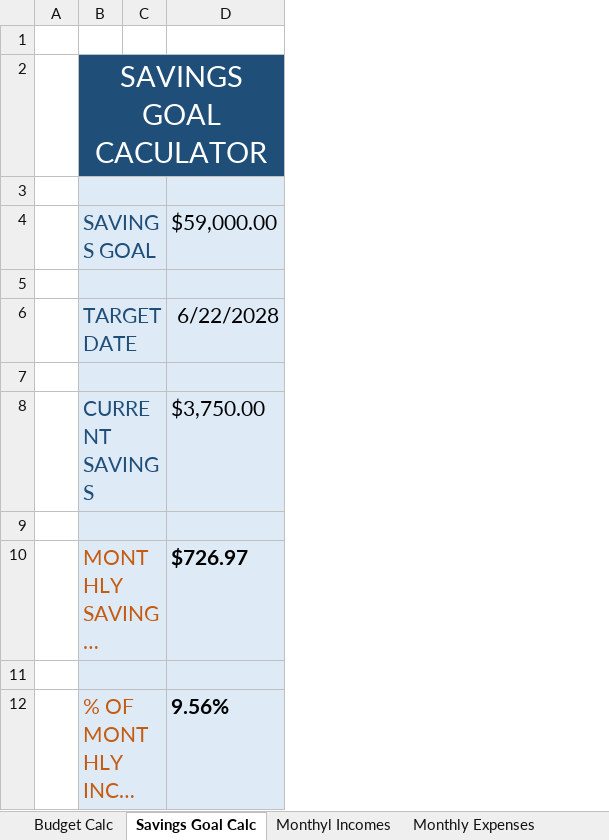
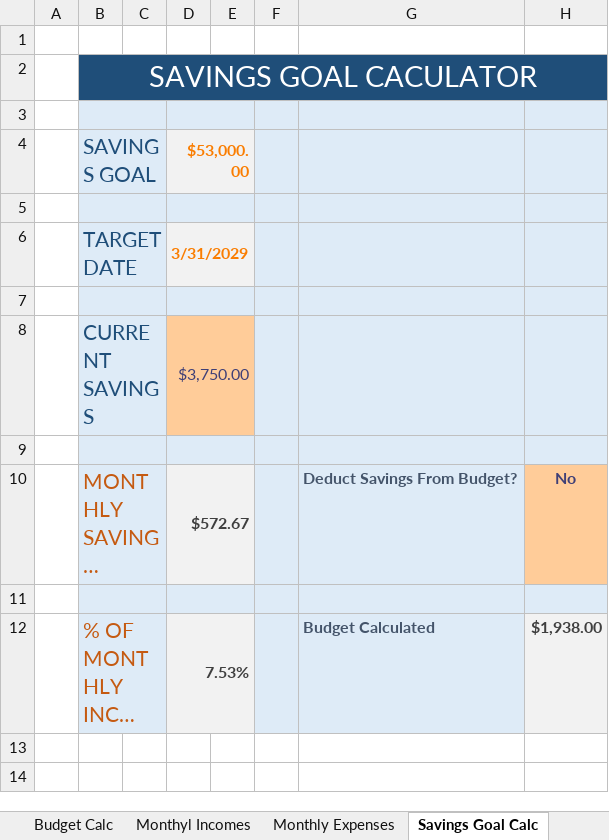
Before and after one commit to AbhiPat123/Core_Excel, an Excel workbook: Excel_Project/BUDGET_PROJECT.xlsx, sheet Savings Goal Calc, drawn as a sheet; long unchanged cells end in …; values as stored, in another font and other column widths than the file's, no borders; charts and pictures not drawn; removed rows and columns are numbered as before the commit, all else as after; the diff names each change by its address in the sheet, - before the commit and + after, or states it on an @@ line.

Commit message:
Learnt Modeling in Excel and Apply in Budget Project to Savings Goal Calculations.

```diff
--- a/Excel_Project/BUDGET_PROJECT.xlsx (sheet Savings Goal Calc)
+++ b/Excel_Project/BUDGET_PROJECT.xlsx (sheet Savings Goal Calc)
@@ sheet tab order changed: Budget Calc | Monthyl Incomes | Monthly Expenses | Savings Goal Calc @@
-column D, rows 4-12: $59,000.00 |  | 6/22/2028 |  | $3,750.00 |  | $726.97 |  | 9.56%
+column D, rows 4-12: $53,000.00 |  | 3/31/2029 |  | $3,750.00 |  | $572.67 |  | 7.53%
+column E, empty
+column F, empty
+column G, rows 10-12: Deduct Savings From Budget? |  | Budget Calculated
+column H, rows 10-12: No |  | $1,938.00
```
Also changed, not shown: formulas that keep their value, charts or pictures, 10 other files.
